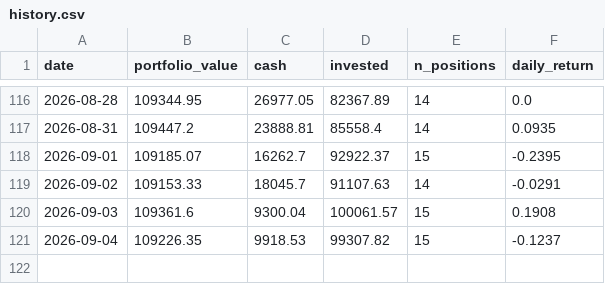
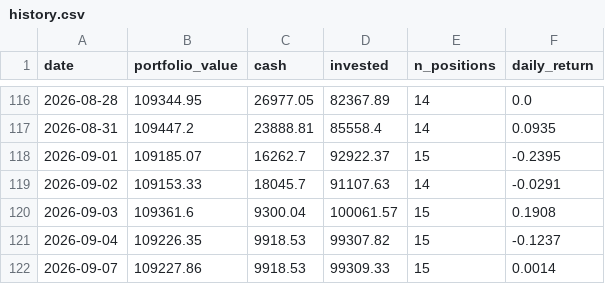
Before and after one commit to camerongreatrex/claude-code-trading-model, a CSV file: data/v1/paper_trading/history.csv, drawn as a sheet; only a part is shown, gaps mark what is left out; the diff names each change by its address in the sheet, - before the commit and + after, or states it on an @@ line.

```diff
--- a/data/v1/paper_trading/history.csv
+++ b/data/v1/paper_trading/history.csv
+row 122: 2026-09-07 | 109227.86 | 9918.53 | 99309.33 | 15 | 0.0014
```
Also changed, not shown: data/v1/paper_trading_v4nf_3mo/history.csv, 2 other files.
